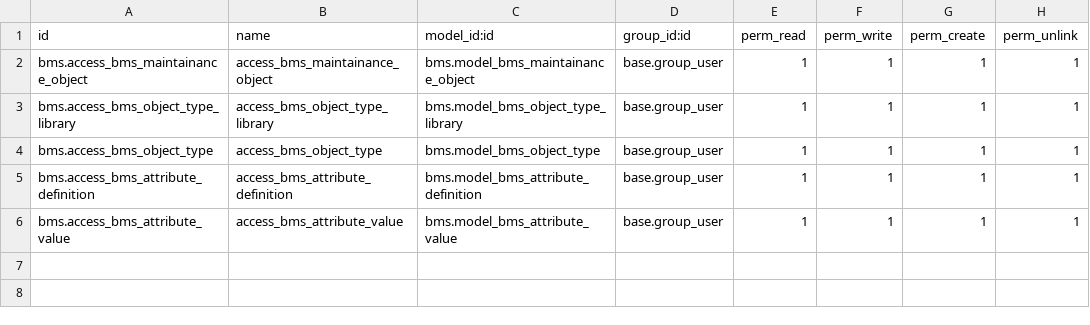
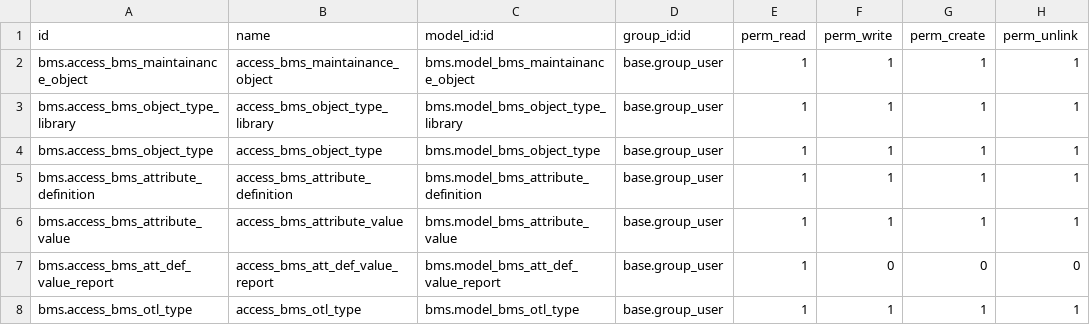
Before and after one commit to engitest-02/bms, a CSV file: bms/security/ir.model.access.csv, drawn as a sheet.

Commit message:
write and create works for OtlAndType wizard

```diff
--- a/bms/security/ir.model.access.csv
+++ b/bms/security/ir.model.access.csv
@@ -6 +6,3 @@ bms.access_bms_attribute_definition,access_bms_attribute_definition,bms.model_bm
 bms.access_bms_attribute_value,access_bms_attribute_value,bms.model_bms_attribute_value,base.group_user,1,1,1,1
+bms.access_bms_att_def_value_report,access_bms_att_def_value_report,bms.model_bms_att_def_value_report,base.group_user,1,0,0,0
+bms.access_bms_otl_type,access_bms_otl_type,bms.model_bms_otl_type,base.group_user,1,1,1,1
```
Also changed, not shown: 18 other files.
